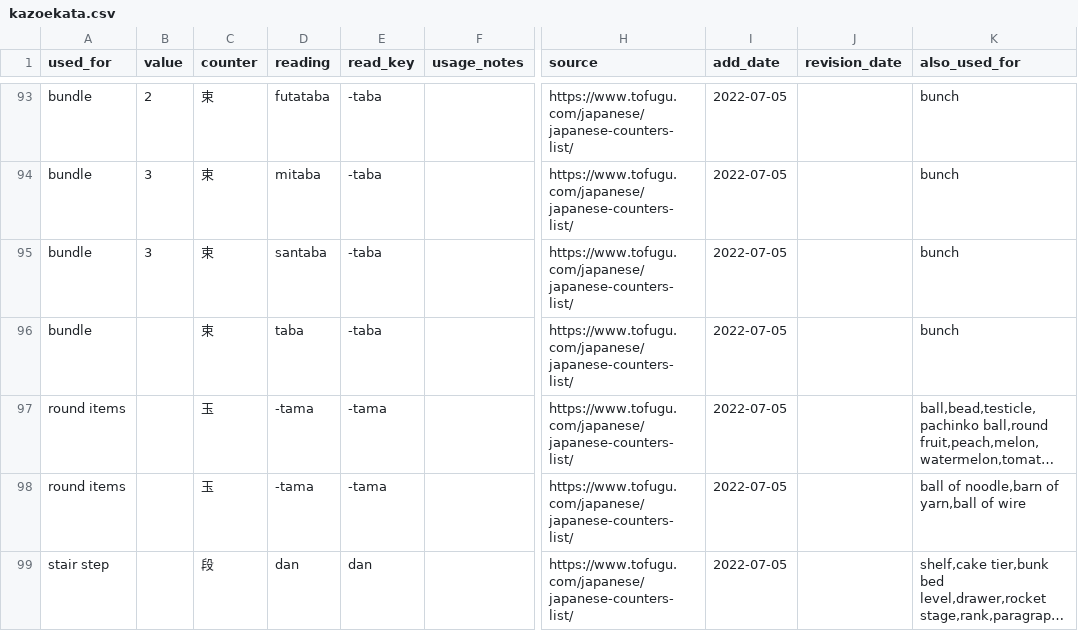
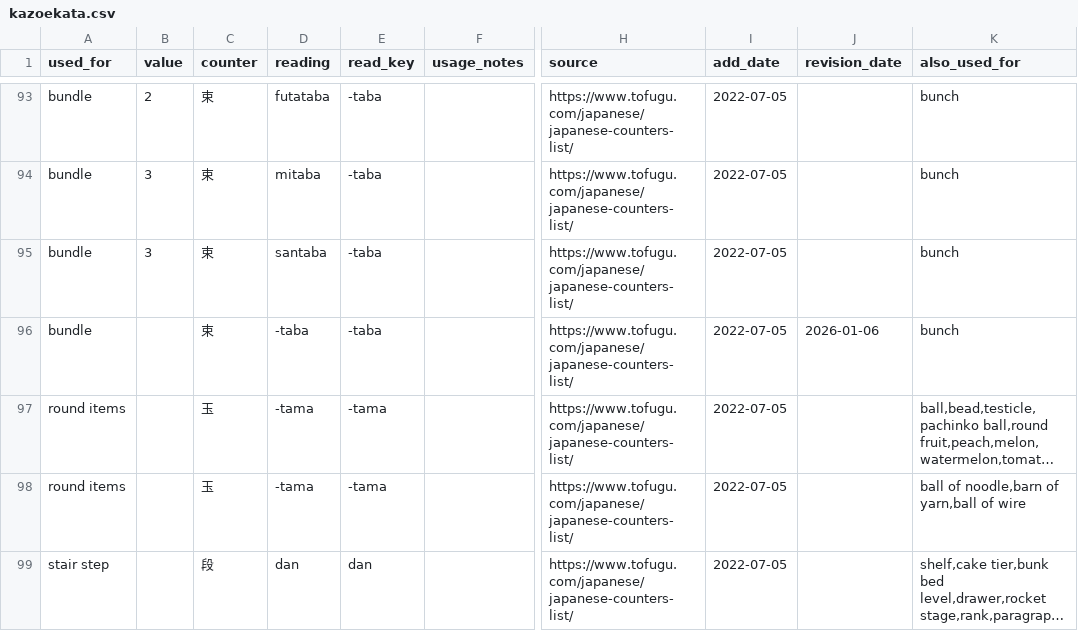
Before and after one commit to kingi89/kazoekata, a CSV file: kazoekata.csv, drawn as a sheet; only a part is shown, gaps mark what is left out; long unchanged cells end in …; the diff names each change by its address in the sheet, - before the commit and + after, or states it on an @@ line.

Commit message:
fix syntax issue by adding missing number system prefix

```diff
--- a/kazoekata.csv
+++ b/kazoekata.csv
-D96 (reading): taba
+D96 (reading): -taba
-J96 (revision_date): (empty)
+J96 (revision_date): 2026-01-06
```
